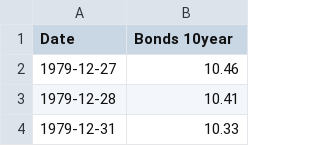
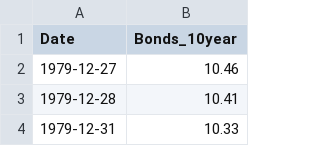
Before and after one commit to AR-Elbers/Market-Predictors, a CSV file: Data Treatment/Bonds (closing price).csv, drawn as a sheet; only a part is shown.

```diff
--- a/Data Treatment/Bonds (closing price).csv
+++ b/Data Treatment/Bonds (closing price).csv
@@ -1,2 +1,2 @@
-Date,Bonds 10year
+Date,Bonds_10year
 1979-12-27,10.46
```
Also changed, not shown: Data Treatment/Bonds (daily returns).csv, Data Treatment/Nasdaq (closing price).csv, 8 other files.
